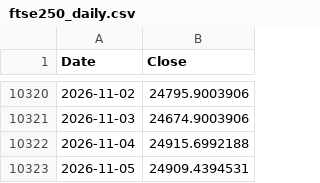
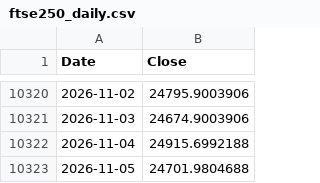
Before and after one commit to rkarim25/Strategy, a CSV file: ftse250_daily.csv, drawn as a sheet; only a part is shown, gaps mark what is left out.

```diff
--- a/ftse250_daily.csv
+++ b/ftse250_daily.csv
@@ -10322,2 +10322,2 @@ Date,Close
 2026-11-04,24915.6992188
-2026-11-05,24909.4394531
+2026-11-05,24701.9804688
```
Also changed, not shown: 3bal_daily.csv, dax_daily.csv, 18 other files.
